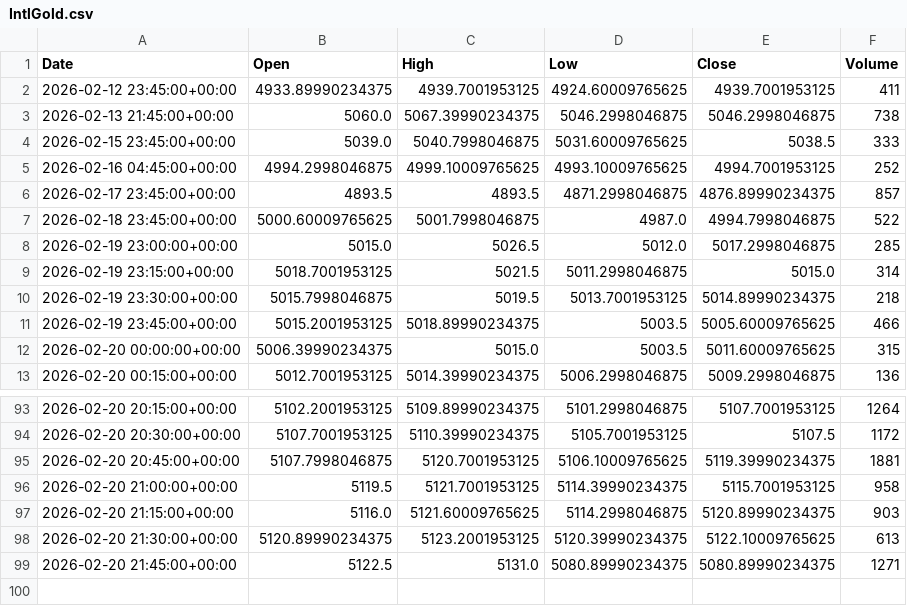
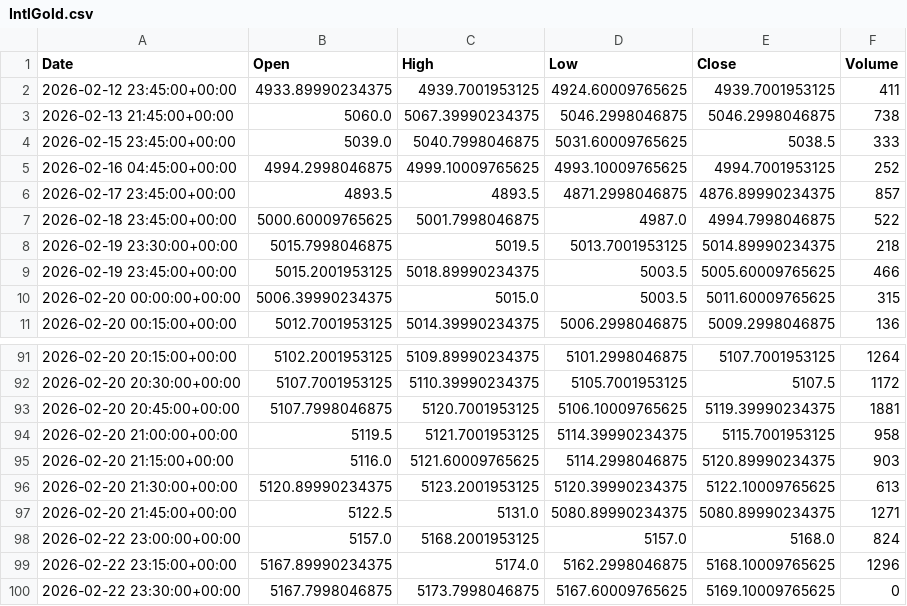
Before and after one commit to ericsutw/basic, a CSV file: data/currency/IntlGold.csv, drawn as a sheet; only a part is shown, gaps mark what is left out.

```diff
--- a/data/currency/IntlGold.csv
+++ b/data/currency/IntlGold.csv
@@ -7,4 +7,2 @@
 2026-02-18 23:45:00+00:00,5000.60009765625,5001.7998046875,4987.0,4994.7998046875,522
-2026-02-19 23:00:00+00:00,5015.0,5026.5,5012.0,5017.2998046875,285
-2026-02-19 23:15:00+00:00,5018.7001953125,5021.5,5011.2998046875,5015.0,314
 2026-02-19 23:30:00+00:00,5015.7998046875,5019.5,5013.7001953125,5014.89990234375,218
@@ -99 +97,4 @@
 2026-02-20 21:45:00+00:00,5122.5,5131.0,5080.89990234375,5080.89990234375,1271
+2026-02-22 23:00:00+00:00,5157.0,5168.2001953125,5157.0,5168.0,824
+2026-02-22 23:15:00+00:00,5167.89990234375,5174.0,5162.2998046875,5168.10009765625,1296
+2026-02-22 23:30:00+00:00,5167.7998046875,5173.7998046875,5167.60009765625,5169.10009765625,0
```
Also changed, not shown: data/currency/BTC.csv, data/currency/NTDVND.csv, 2 other files.
